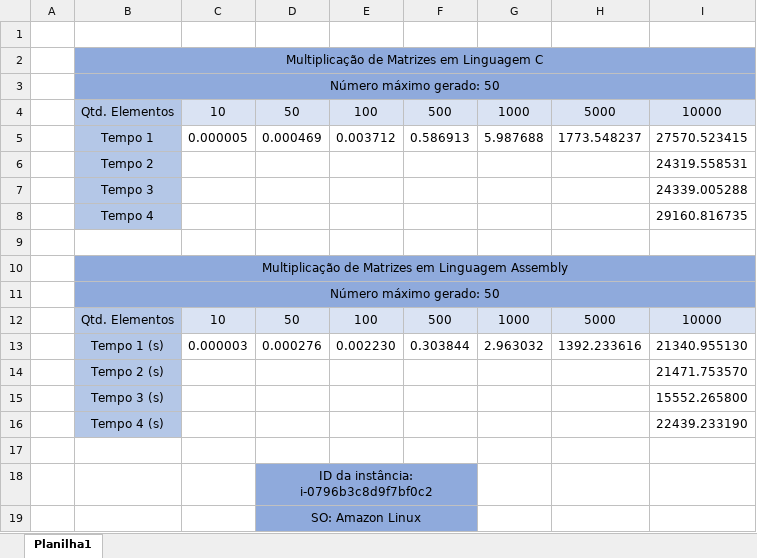
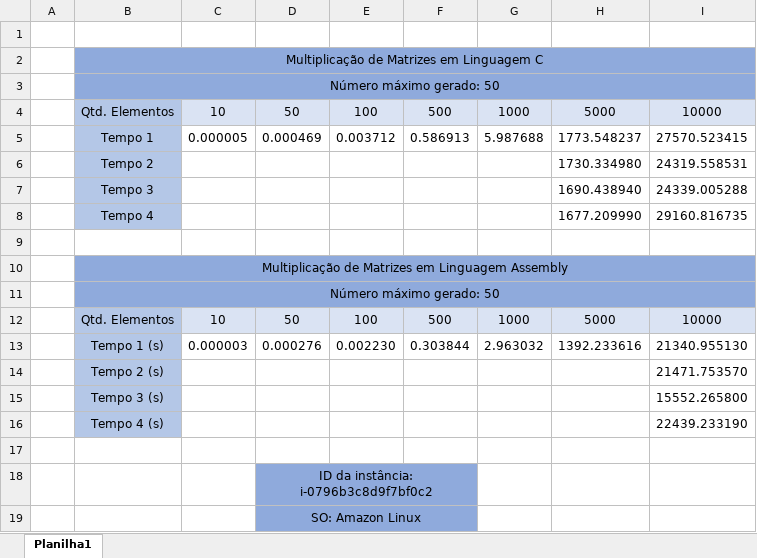
Before and after one commit to AllanCapistrano/sd-pbl1, an Excel workbook: recursos/Tempo-PBL.xlsx, sheet Planilha1, drawn as a sheet; values as stored, in another font and other column widths than the file's, no borders; the diff names each change by its address in the sheet, - before the commit and + after, or states it on an @@ line.

Commit message:
Todos os tempos m5k linguagem C.

```diff
--- a/recursos/Tempo-PBL.xlsx (sheet Planilha1)
+++ b/recursos/Tempo-PBL.xlsx (sheet Planilha1)
-H6: (empty)
+H6: 1730.334980
-H7: (empty)
+H7: 1690.438940
-H8: (empty)
+H8: 1677.209990
```
